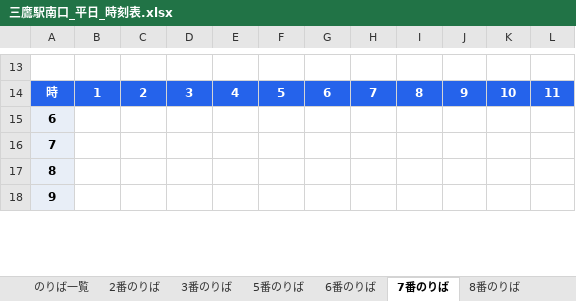
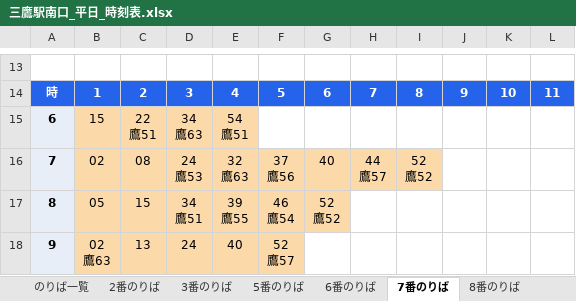
Before and after one commit to MountSinai0120-stack/mitaka-bus-app, an Excel workbook: 三鷹駅南口_平日_時刻表.xlsx, sheet 7番のりば, drawn as a sheet; only a part is shown, gaps mark what is left out; values as stored, in another font and other column widths than the file's, no borders; ↵ is a line break in a cell; the diff covers the shown part only; the diff names each change by its address in the sheet, - before the commit and + after, or states it on an @@ line.

```diff
--- a/三鷹駅南口_平日_時刻表.xlsx (sheet 7番のりば)
+++ b/三鷹駅南口_平日_時刻表.xlsx (sheet 7番のりば)
-B15: (empty)
+B15: 15
-B15:E15 fill: none
+B15:E15 fill: #FCD9A8
-C15: (empty)
+C15: 22 ↵ 鷹51
-D15: (empty)
+D15: 34 ↵ 鷹63
-E15: (empty)
+E15: 54 ↵ 鷹51
-B16: (empty)
+B16: 02
-B16:I16 fill: none
+B16:I16 fill: #FCD9A8
-C16: (empty)
+C16: 08
-D16: (empty)
+D16: 24 ↵ 鷹53
-E16: (empty)
+E16: 32 ↵ 鷹63
-F16: (empty)
+F16: 37 ↵ 鷹56
-G16: (empty)
+G16: 40
-H16: (empty)
+H16: 44 ↵ 鷹57
-I16: (empty)
+I16: 52 ↵ 鷹52
-B17: (empty)
+B17: 05
-B17:G17 fill: none
+B17:G17 fill: #FCD9A8
-C17: (empty)
+C17: 15
-D17: (empty)
+D17: 34 ↵ 鷹51
-E17: (empty)
+E17: 39 ↵ 鷹55
-F17: (empty)
+F17: 46 ↵ 鷹54
-G17: (empty)
+G17: 52 ↵ 鷹52
-B18: (empty)
+B18: 02 ↵ 鷹63
-B18:F18 fill: none
+B18:F18 fill: #FCD9A8
-C18: (empty)
+C18: 13
-D18: (empty)
+D18: 24
-E18: (empty)
+E18: 40
-F18: (empty)
+F18: 52 ↵ 鷹57
```
Also changed, not shown: 58 edited cells and cell formats elsewhere in this sheet, sheet 5番のりば, sheet 8番のりば, sheet 6番のりば, 2 other files.
